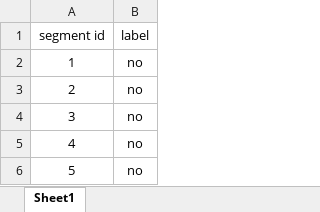
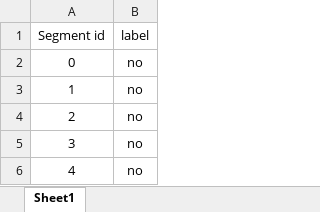
Before and after one commit to lior199707/Robot_Classifiers, an Excel workbook: eda_rocket/train_data/EDA_lior_1.xlsx, sheet Sheet1, drawn as a sheet; only a part is shown; the shorter side is filled out with more unchanged rows; values as stored, in another font and other column widths than the file's, no borders; the diff names each change by its address in the sheet, - before the commit and + after, or states it on an @@ line.

Commit message:
eda rocket data preprocessing finished

```diff
--- a/eda_rocket/train_data/EDA_lior_1.xlsx (sheet Sheet1)
+++ b/eda_rocket/train_data/EDA_lior_1.xlsx (sheet Sheet1)
@@ column A (Segment id) renumbered in row 1 @@
+row 2: 0 | no
```
Also changed, not shown: 4 other files.
